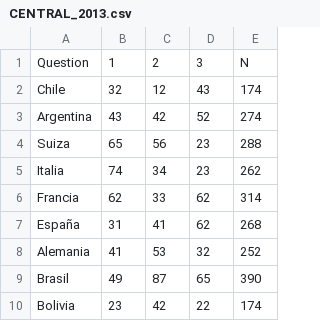
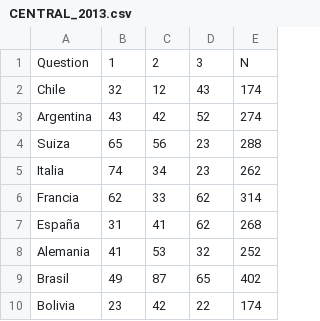
Before and after one commit to pihnen2/IDI2, a CSV file: folder/CENTRAL_2013.csv, drawn as a sheet.

Commit message:
Update CENTRAL_2013.csv

```diff
--- a/folder/CENTRAL_2013.csv
+++ b/folder/CENTRAL_2013.csv
@@ -8,3 +8,3 @@ España,31,41,62,268
 Alemania,41,53,32,252
-Brasil,49,87,65,390
+Brasil,49,87,65,402
 Bolivia,23,42,22,174
```
